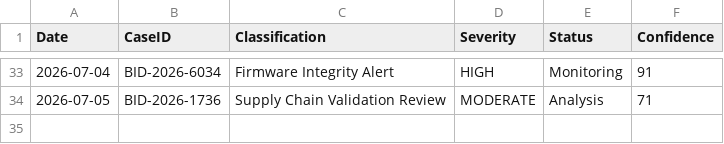
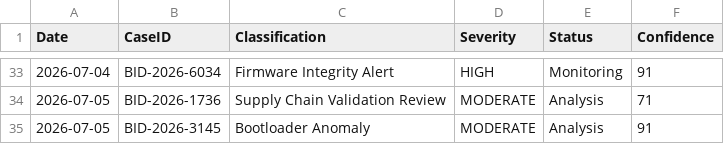
Before and after one commit to DRA3V50/BioDefense-Intelligence-Division, a CSV file: data/investigation_history.csv, drawn as a sheet; only a part is shown, gaps mark what is left out; the diff names each change by its address in the sheet, - before the commit and + after, or states it on an @@ line.

```diff
--- a/data/investigation_history.csv
+++ b/data/investigation_history.csv
+row 35: 2026-07-05 | BID-2026-3145 | Bootloader Anomaly | MODERATE | Analysis | 91
```
Also changed, not shown: evidence/evidence_log.csv, 13 other files.
